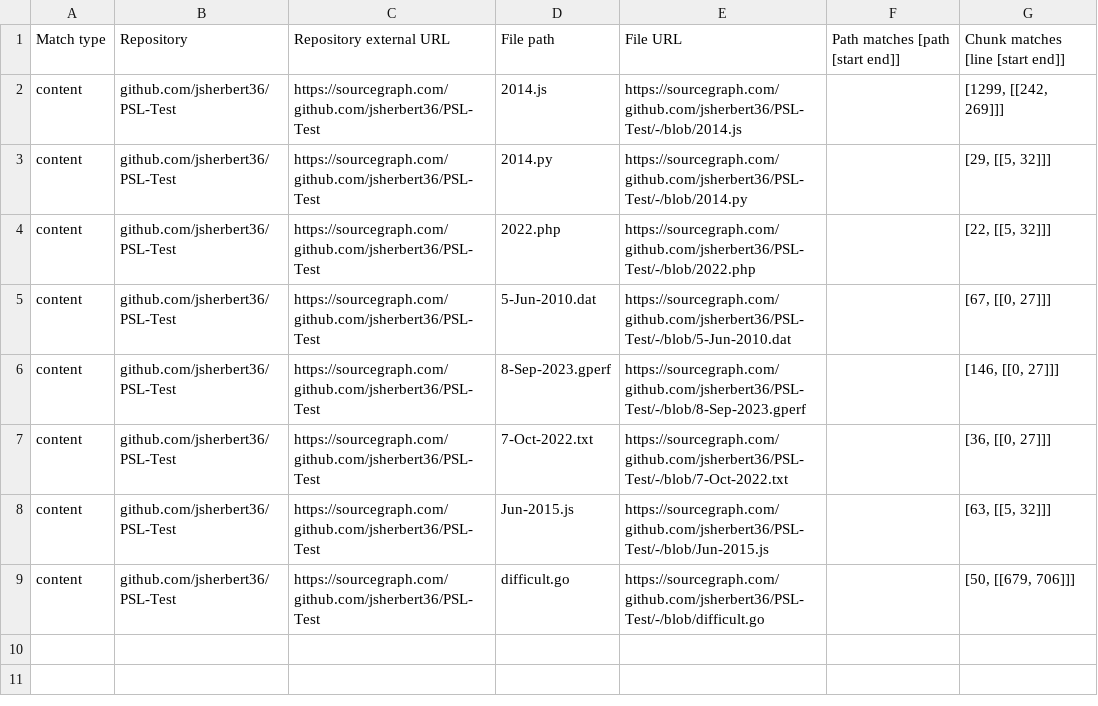
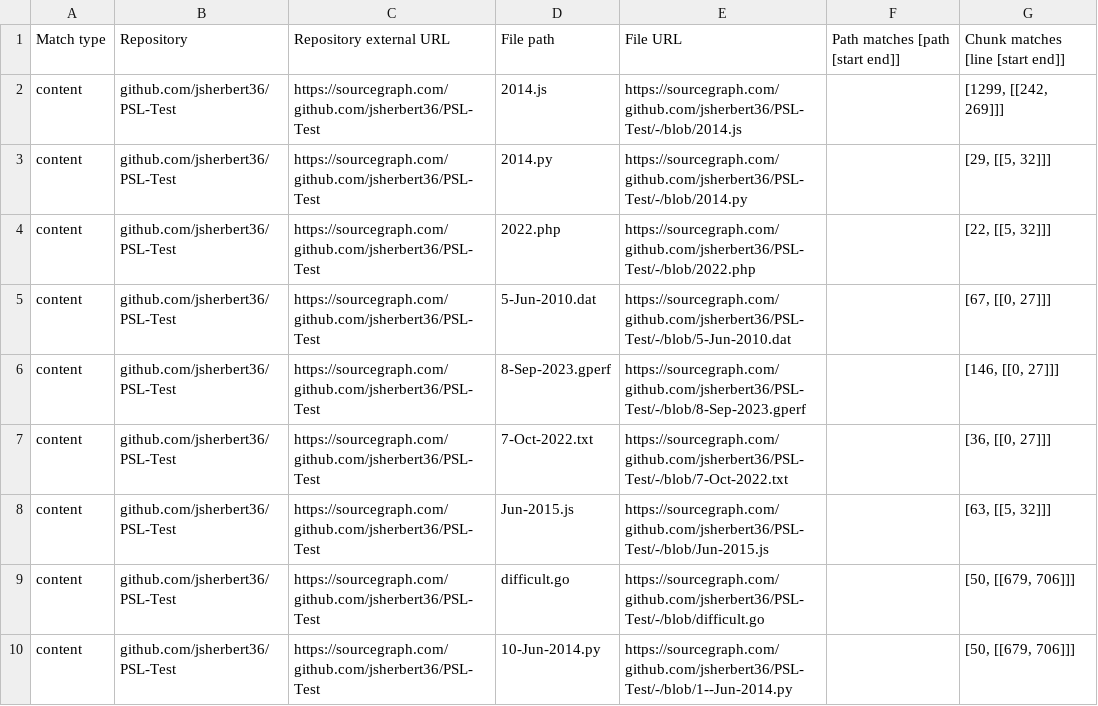
Before and after one commit to jsherbert36/PSL-Test, a CSV file: sourcegraph.csv, drawn as a sheet; the diff names each change by its address in the sheet, - before the commit and + after, or states it on an @@ line.

Commit message:
update CSV

```diff
--- a/sourcegraph.csv
+++ b/sourcegraph.csv
+row 10: content | github.com/jsherbert36/PSL-Test | https://sourcegraph.com/github.com/jsherbert36/PSL-Test | 10-Jun-2014.py | https://sourcegraph.com/github.com/jsherbert36/PSL-Test/-/blob/1--Jun-2014.py |  | [50, [[679, 706]]]
```
